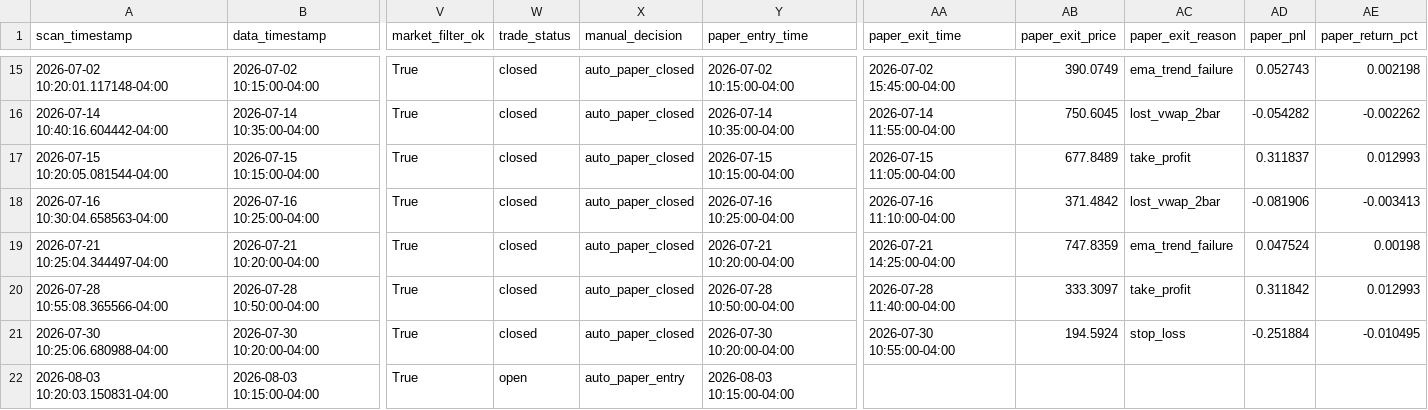
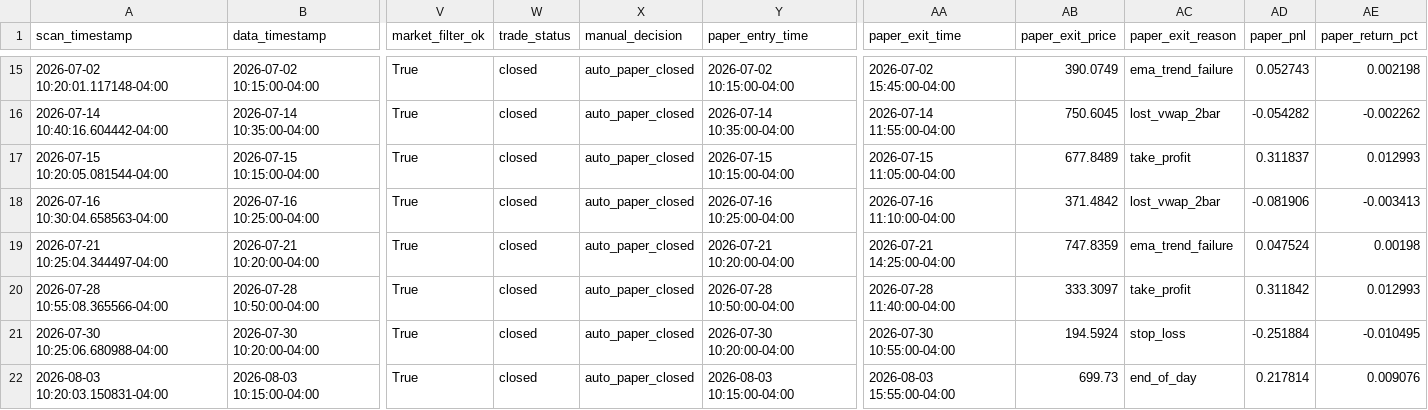
Before and after one commit to PhoenixRising99/day_trading_github_project, a CSV file: data/logs/paper_trading/paper_trade_journal.csv, drawn as a sheet; only a part is shown, gaps mark what is left out; the diff names each change by its address in the sheet, - before the commit and + after, or states it on an @@ line.

```diff
--- a/data/logs/paper_trading/paper_trade_journal.csv
+++ b/data/logs/paper_trading/paper_trade_journal.csv
-W22 (trade_status): open
+W22 (trade_status): closed
-X22 (manual_decision): auto_paper_entry
+X22 (manual_decision): auto_paper_closed
-AA22 (paper_exit_time): (empty)
+AA22 (paper_exit_time): 2026-08-03 15:55:00-04:00
-AB22 (paper_exit_price): (empty)
+AB22 (paper_exit_price): 699.73
-AC22 (paper_exit_reason): (empty)
+AC22 (paper_exit_reason): end_of_day
-AD22 (paper_pnl): (empty)
+AD22 (paper_pnl): 0.217814
-AE22 (paper_return_pct): (empty)
+AE22 (paper_return_pct): 0.009076
```
